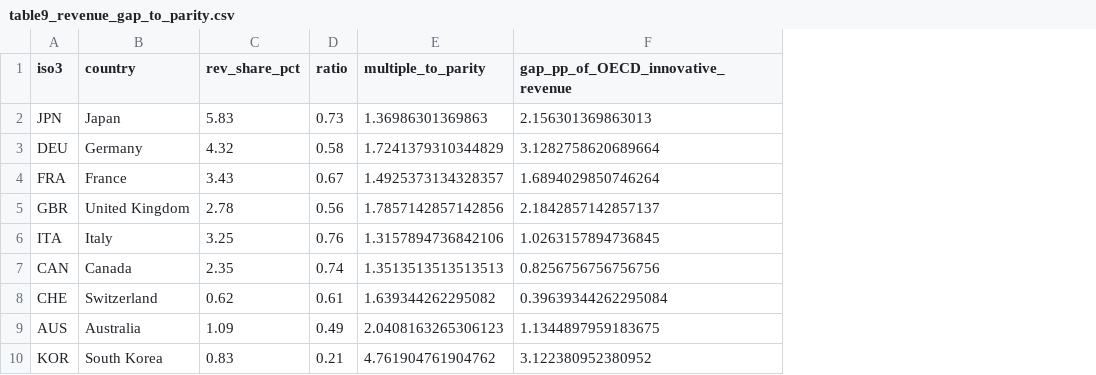
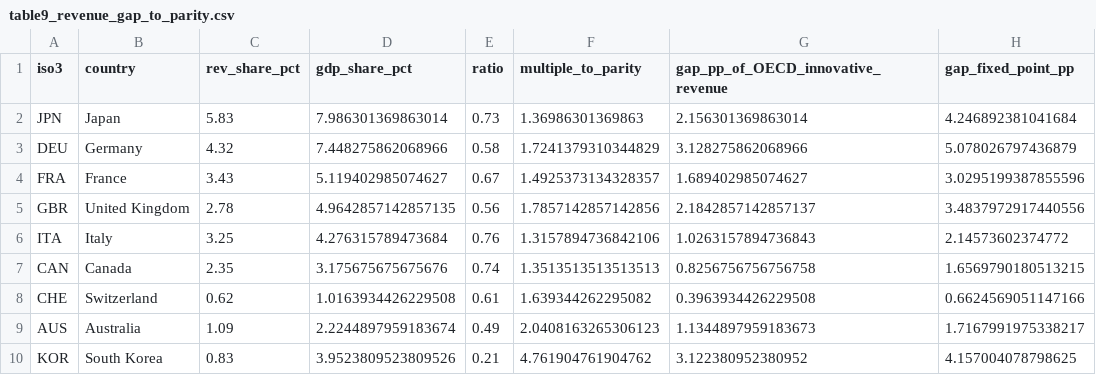
Before and after one commit to YoshiSaitoDrPH/pharma-freerider-index, a CSV file: tables/table9_revenue_gap_to_parity.csv, drawn as a sheet; addresses are those after the commit; the diff names each change by its address in the sheet, - before the commit and + after, or states it on an @@ line.

```diff
--- a/tables/table9_revenue_gap_to_parity.csv
+++ b/tables/table9_revenue_gap_to_parity.csv
+column D (gdp_share_pct), rows 2-10: 7.986301369863014 | 7.448275862068966 | 5.119402985074627 | 4.9642857142857135 | 4.276315789473684 | 3.175675675675676 | 1.0163934426229508 | 2.2244897959183674 | 3.9523809523809526
+column H (gap_fixed_point_pp), rows 2-10: 4.246892381041684 | 5.078026797436879 | 3.0295199387855596 | 3.4837972917440556 | 2.14573602374772 | 1.6569790180513215 | 0.6624569051147166 | 1.7167991975338217 | 4.157004078798625
-G2: 2.156301369863013
+G2: 2.156301369863014
-G3: 3.1282758620689664
+G3: 3.128275862068966
-G4: 1.6894029850746264
+G4: 1.689402985074627
-G6: 1.0263157894736845
+G6: 1.0263157894736843
-G7: 0.8256756756756756
+G7: 0.8256756756756758
-G8: 0.39639344262295084
+G8: 0.3963934426229508
-G9: 1.1344897959183675
+G9: 1.1344897959183673
```
Also changed, not shown: tables/table5_montecarlo_rank_intervals.csv, tables/table5b_montecarlo_no_source_switch.csv, 21 other files.
